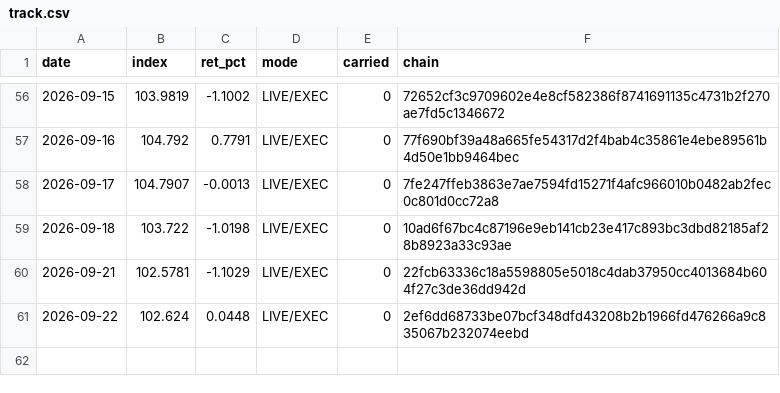
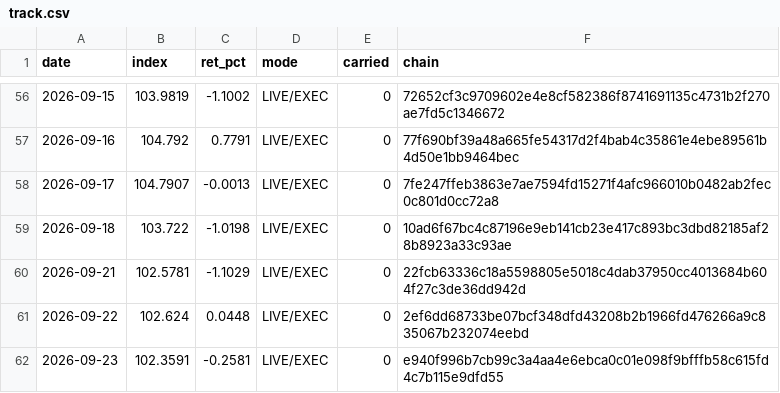
Before and after one commit to hatruz/track-record, a CSV file: track.csv, drawn as a sheet; only a part is shown, gaps mark what is left out; the diff names each change by its address in the sheet, - before the commit and + after, or states it on an @@ line.

```diff
--- a/track.csv
+++ b/track.csv
+row 62: 2026-09-23 | 102.3591 | -0.2581 | LIVE/EXEC | 0 | e940f996b7cb99c3a4aa4e6ebca0c01e098f9bfffb58c615fd4c7b115e9dfd55
```
Also changed, not shown: 1 other file.
